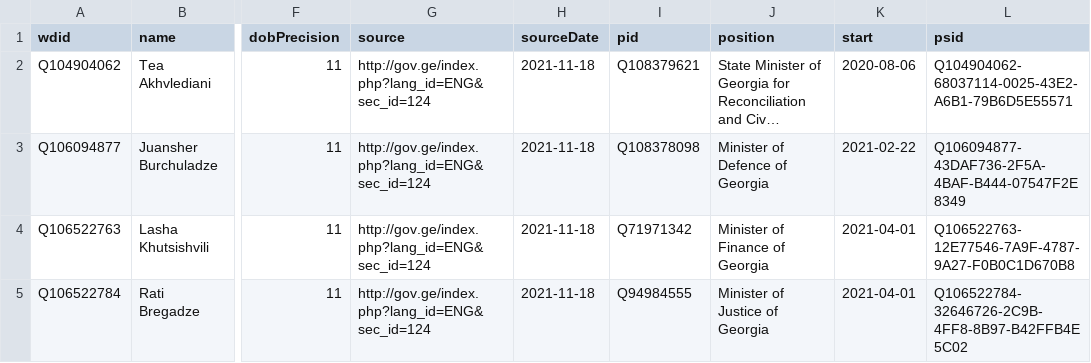
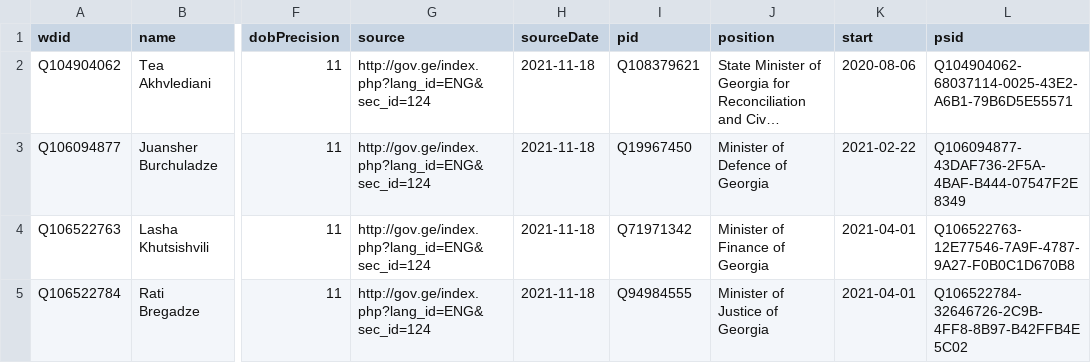
Before and after one commit to every-politician-scrapers/georgia-ministers, a CSV file: data/wikidata.csv, drawn as a sheet; only a part is shown, gaps mark what is left out; long unchanged cells end in …; the diff names each change by its address in the sheet, - before the commit and + after, or states it on an @@ line.

Commit message:
Compare external sources to Wikidata

```diff
--- a/data/wikidata.csv
+++ b/data/wikidata.csv
-I3 (pid): Q108378098
+I3 (pid): Q19967450
```
